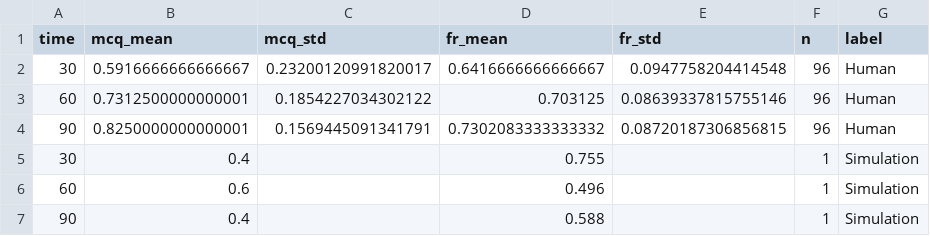
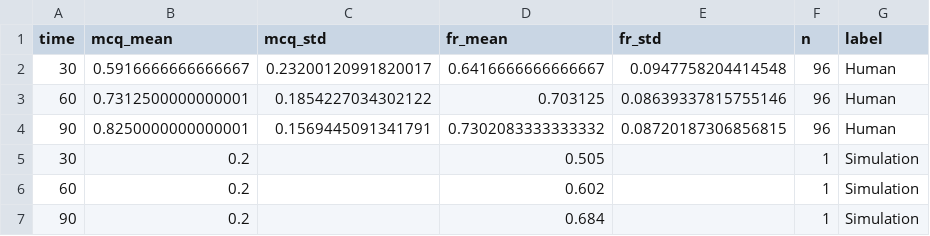
Before and after one commit to BaiYunpeng1949/hierarchical-resource-rational-reader, a CSV file: step5/simulators/simulator_v20250604/results/analyze_aggregated_results/comprehension_tests_runner/figures/aggregated_mcq_fr_by_time.csv, drawn as a sheet.

Commit message:
Code >> Adding the sequence. Now sequence + no ci schema, the mcq is still not right (too many information loss), but the free recall trend is alright. TODO: 1. test with more stimuli. 2. analyze mcq's reason. 3. test with ci_schema.

```diff
--- a/step5/simulators/simulator_v20250604/results/analyze_aggregated_results/comprehension_tests_runner/figures/aggregated_mcq_fr_by_time.csv
+++ b/step5/simulators/simulator_v20250604/results/analyze_aggregated_results/comprehension_tests_runner/figures/aggregated_mcq_fr_by_time.csv
@@ -4,4 +4,4 @@ time,mcq_mean,mcq_std,fr_mean,fr_std,n,label
 90,0.8250000000000001,0.1569445091341791,0.7302083333333332,0.08720187306856815,96,Human
-30,0.4,,0.755,,1,Simulation
-60,0.6,,0.496,,1,Simulation
-90,0.4,,0.588,,1,Simulation
+30,0.2,,0.505,,1,Simulation
+60,0.2,,0.602,,1,Simulation
+90,0.2,,0.684,,1,Simulation
```
Also changed, not shown: 7 other files.
